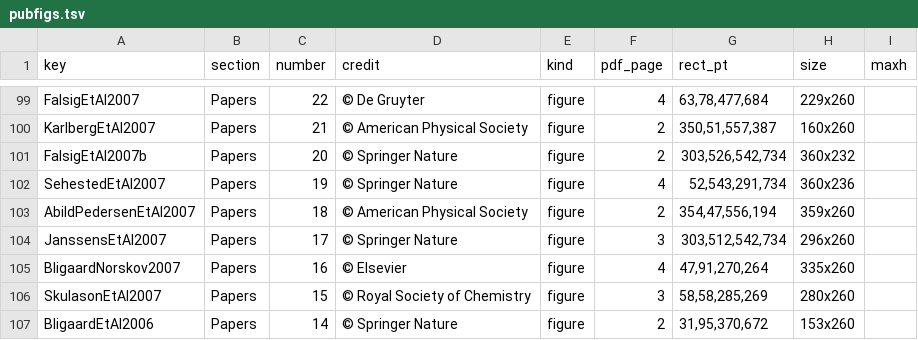
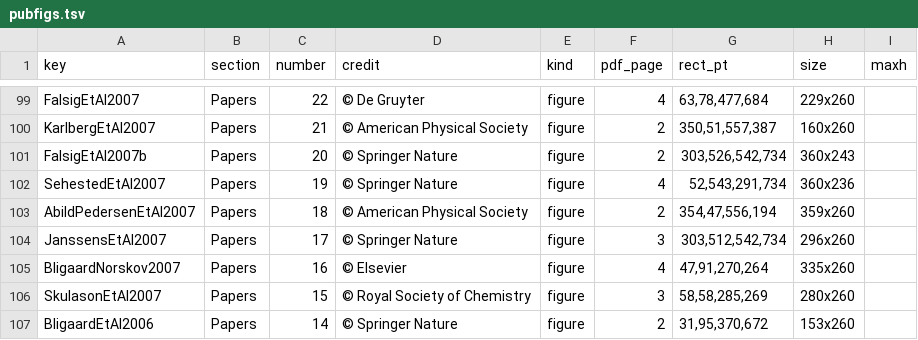
Before and after one commit to tbligaard/homepage, a TSV file: _tools/pubfigs.tsv, drawn as a sheet; only a part is shown, gaps mark what is left out.

```diff
--- a/_tools/pubfigs.tsv
+++ b/_tools/pubfigs.tsv
@@ -100,3 +100,3 @@ FalsigEtAl2007	Papers	22	© De Gruyter	figure	4	63,78,477,684	229x260
 KarlbergEtAl2007	Papers	21	© American Physical Society	figure	2	350,51,557,387	160x260	
-FalsigEtAl2007b	Papers	20	© Springer Nature	figure	2	303,526,542,734	360x232	
+FalsigEtAl2007b	Papers	20	© Springer Nature	figure	2	303,526,542,734	360x243	
 SehestedEtAl2007	Papers	19	© Springer Nature	figure	4	52,543,291,734	360x236	
```
Also changed, not shown: 2 other files.
